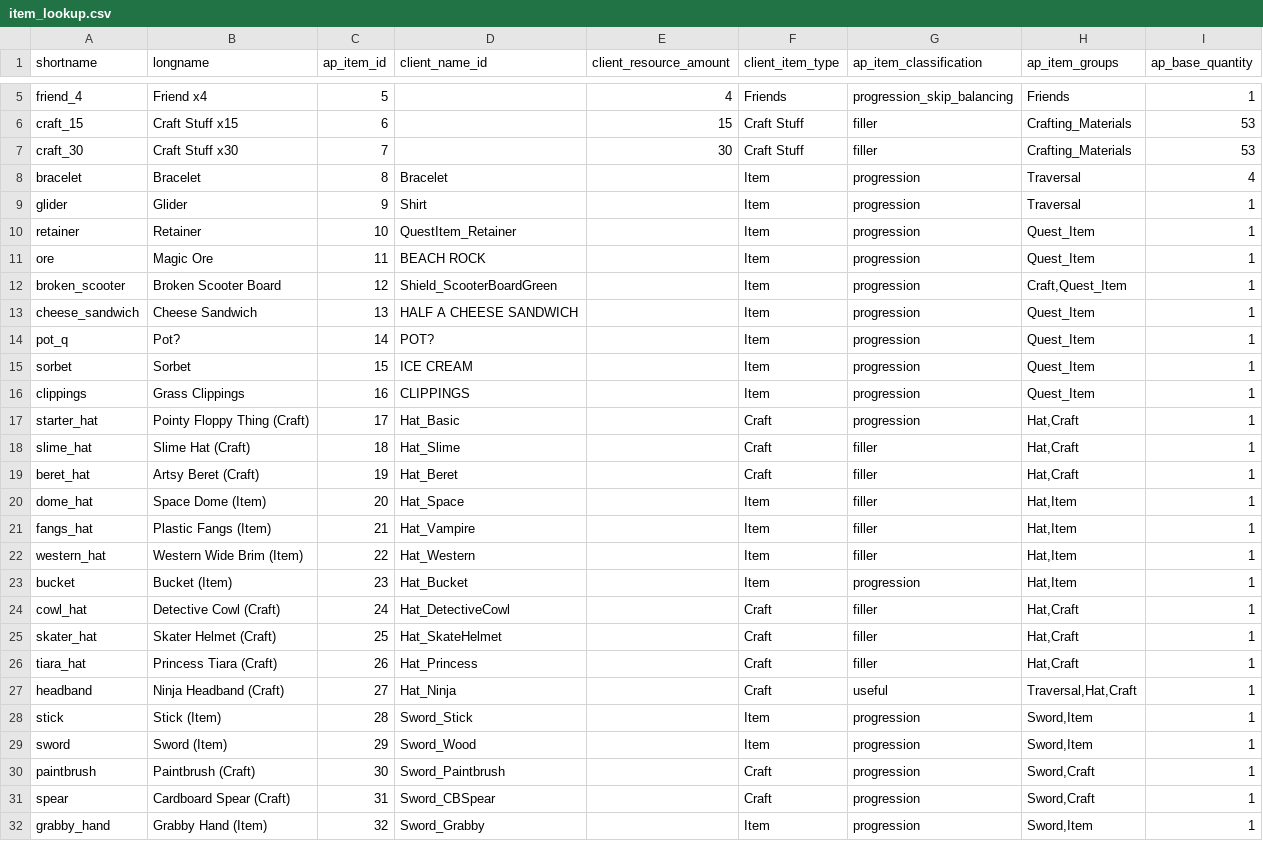
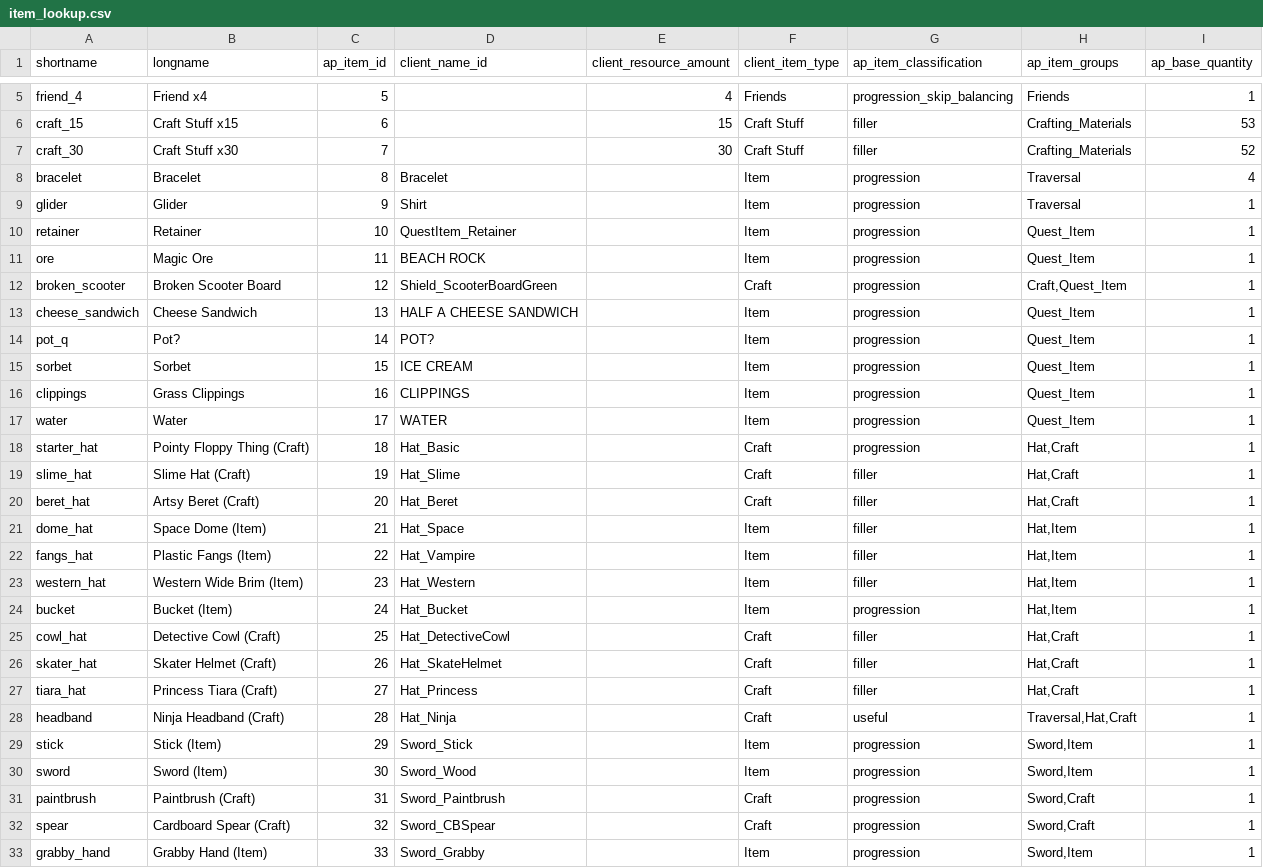
Before and after one commit to natronium/GatorArchipelago, a CSV file: data/item_lookup.csv, drawn as a sheet; only a part is shown, gaps mark what is left out; the diff covers the shown part only.

Commit message:
add water to the item pool

```diff
--- a/data/item_lookup.csv
+++ b/data/item_lookup.csv
@@ -6,3 +6,3 @@ friend_4,Friend x4,5,,4,Friends,progression_skip_balancing,Friends,1
 craft_15,Craft Stuff x15,6,,15,Craft Stuff,filler,Crafting_Materials,53
-craft_30,Craft Stuff x30,7,,30,Craft Stuff,filler,Crafting_Materials,53
+craft_30,Craft Stuff x30,7,,30,Craft Stuff,filler,Crafting_Materials,52
 bracelet,Bracelet,8,Bracelet,,Item,progression,Traversal,4
@@ -11,3 +11,3 @@ retainer,Retainer,10,QuestItem_Retainer,,Item,progression,Quest_Item,1
 ore,Magic Ore,11,BEACH ROCK,,Item,progression,Quest_Item,1
-broken_scooter,Broken Scooter Board,12,Shield_ScooterBoardGreen,,Item,progression,"Craft,Quest_Item",1
+broken_scooter,Broken Scooter Board,12,Shield_ScooterBoardGreen,,Craft,progression,"Craft,Quest_Item",1
 cheese_sandwich,Cheese Sandwich,13,HALF A CHEESE SANDWICH,,Item,progression,Quest_Item,1
@@ -16,17 +16,18 @@ sorbet,Sorbet,15,ICE CREAM,,Item,progression,Quest_Item,1
 clippings,Grass Clippings,16,CLIPPINGS,,Item,progression,Quest_Item,1
-starter_hat,Pointy Floppy Thing (Craft),17,Hat_Basic,,Craft,progression,"Hat,Craft",1
-slime_hat,Slime Hat (Craft),18,Hat_Slime,,Craft,filler,"Hat,Craft",1
-beret_hat,Artsy Beret (Craft),19,Hat_Beret,,Craft,filler,"Hat,Craft",1
-dome_hat,Space Dome (Item),20,Hat_Space,,Item,filler,"Hat,Item",1
-fangs_hat,Plastic Fangs (Item),21,Hat_Vampire,,Item,filler,"Hat,Item",1
-western_hat,Western Wide Brim (Item),22,Hat_Western,,Item,filler,"Hat,Item",1
-bucket,Bucket (Item),23,Hat_Bucket,,Item,progression,"Hat,Item",1
-cowl_hat,Detective Cowl (Craft),24,Hat_DetectiveCowl,,Craft,filler,"Hat,Craft",1
-skater_hat,Skater Helmet (Craft),25,Hat_SkateHelmet,,Craft,filler,"Hat,Craft",1
-tiara_hat,Princess Tiara (Craft),26,Hat_Princess,,Craft,filler,"Hat,Craft",1
-headband,Ninja Headband (Craft),27,Hat_Ninja,,Craft,useful,"Traversal,Hat,Craft",1
-stick,Stick (Item),28,Sword_Stick,,Item,progression,"Sword,Item",1
-sword,Sword (Item),29,Sword_Wood,,Item,progression,"Sword,Item",1
-paintbrush,Paintbrush (Craft),30,Sword_Paintbrush,,Craft,progression,"Sword,Craft",1
-spear,Cardboard Spear (Craft),31,Sword_CBSpear,,Craft,progression,"Sword,Craft",1
-grabby_hand,Grabby Hand (Item),32,Sword_Grabby,,Item,progression,"Sword,Item",1
+water,Water,17,WATER,,Item,progression,Quest_Item,1
+starter_hat,Pointy Floppy Thing (Craft),18,Hat_Basic,,Craft,progression,"Hat,Craft",1
+slime_hat,Slime Hat (Craft),19,Hat_Slime,,Craft,filler,"Hat,Craft",1
+beret_hat,Artsy Beret (Craft),20,Hat_Beret,,Craft,filler,"Hat,Craft",1
+dome_hat,Space Dome (Item),21,Hat_Space,,Item,filler,"Hat,Item",1
+fangs_hat,Plastic Fangs (Item),22,Hat_Vampire,,Item,filler,"Hat,Item",1
+western_hat,Western Wide Brim (Item),23,Hat_Western,,Item,filler,"Hat,Item",1
+bucket,Bucket (Item),24,Hat_Bucket,,Item,progression,"Hat,Item",1
+cowl_hat,Detective Cowl (Craft),25,Hat_DetectiveCowl,,Craft,filler,"Hat,Craft",1
+skater_hat,Skater Helmet (Craft),26,Hat_SkateHelmet,,Craft,filler,"Hat,Craft",1
+tiara_hat,Princess Tiara (Craft),27,Hat_Princess,,Craft,filler,"Hat,Craft",1
+headband,Ninja Headband (Craft),28,Hat_Ninja,,Craft,useful,"Traversal,Hat,Craft",1
+stick,Stick (Item),29,Sword_Stick,,Item,progression,"Sword,Item",1
+sword,Sword (Item),30,Sword_Wood,,Item,progression,"Sword,Item",1
+paintbrush,Paintbrush (Craft),31,Sword_Paintbrush,,Craft,progression,"Sword,Craft",1
+spear,Cardboard Spear (Craft),32,Sword_CBSpear,,Craft,progression,"Sword,Craft",1
+grabby_hand,Grabby Hand (Item),33,Sword_Grabby,,Item,progression,"Sword,Item",1
```
Also changed, not shown: 30 edited cells elsewhere in this file.
